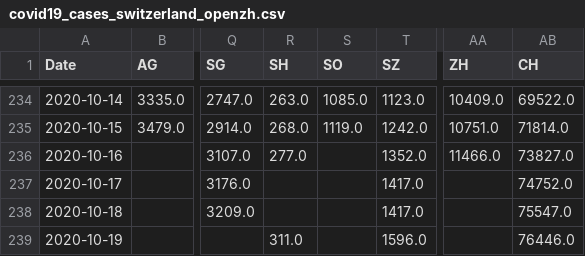
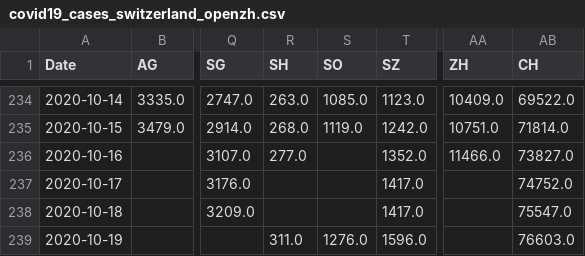
Before and after one commit to imsodin/covid19-cases-switzerland, a CSV file: covid19_cases_switzerland_openzh.csv, drawn as a sheet; only a part is shown, gaps mark what is left out; the diff names each change by its address in the sheet, - before the commit and + after, or states it on an @@ line.

```diff
--- a/covid19_cases_switzerland_openzh.csv
+++ b/covid19_cases_switzerland_openzh.csv
-S239 (SO): (empty)
+S239 (SO): 1276.0
-AB239 (CH): 76446.0
+AB239 (CH): 76603.0
```
Also changed, not shown: covid19_fatalities_switzerland_openzh.csv, covid19_hospitalized_switzerland_openzh.csv, 8 other files.
